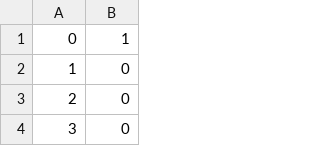
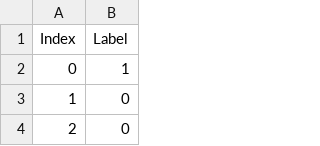
Before and after one commit to bermudezjose/metadados, a TSV file: covid_metadata.tsv, drawn as a sheet; only a part is shown; the shorter side is filled out with more unchanged rows; the diff names each change by its address in the sheet, - before the commit and + after, or states it on an @@ line.

Commit message:
Add files via upload

```diff
--- a/covid_metadata.tsv
+++ b/covid_metadata.tsv
+row 1: Index | Label
```
